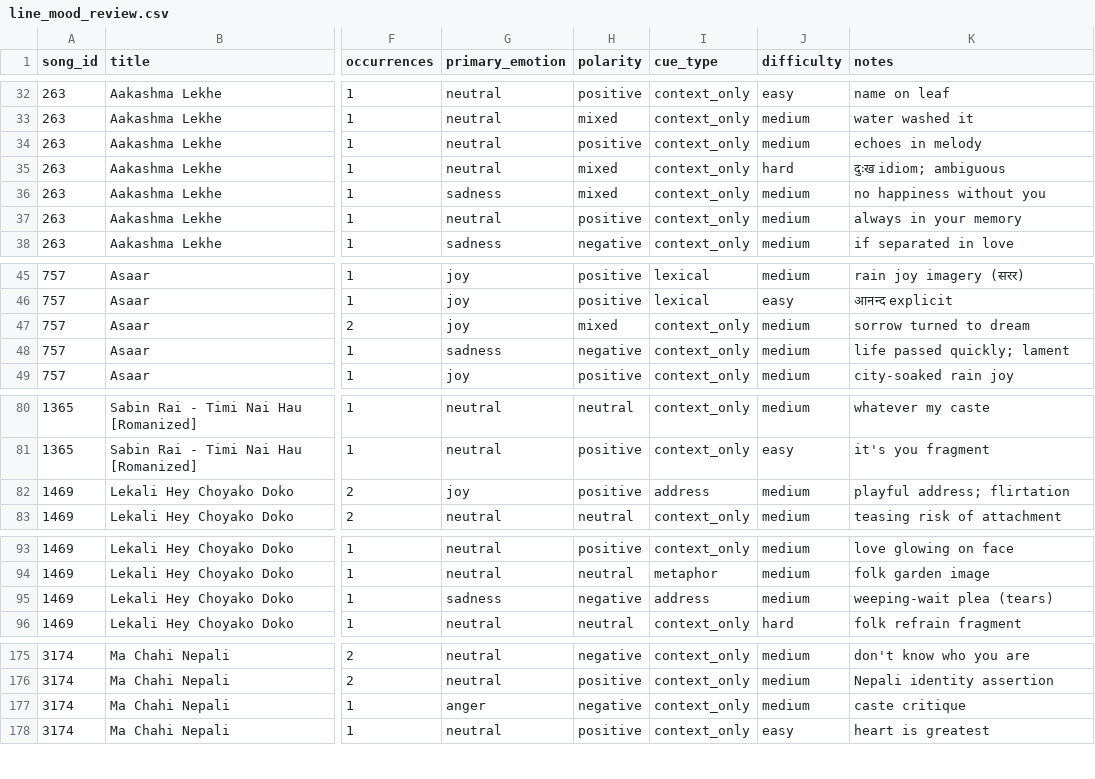
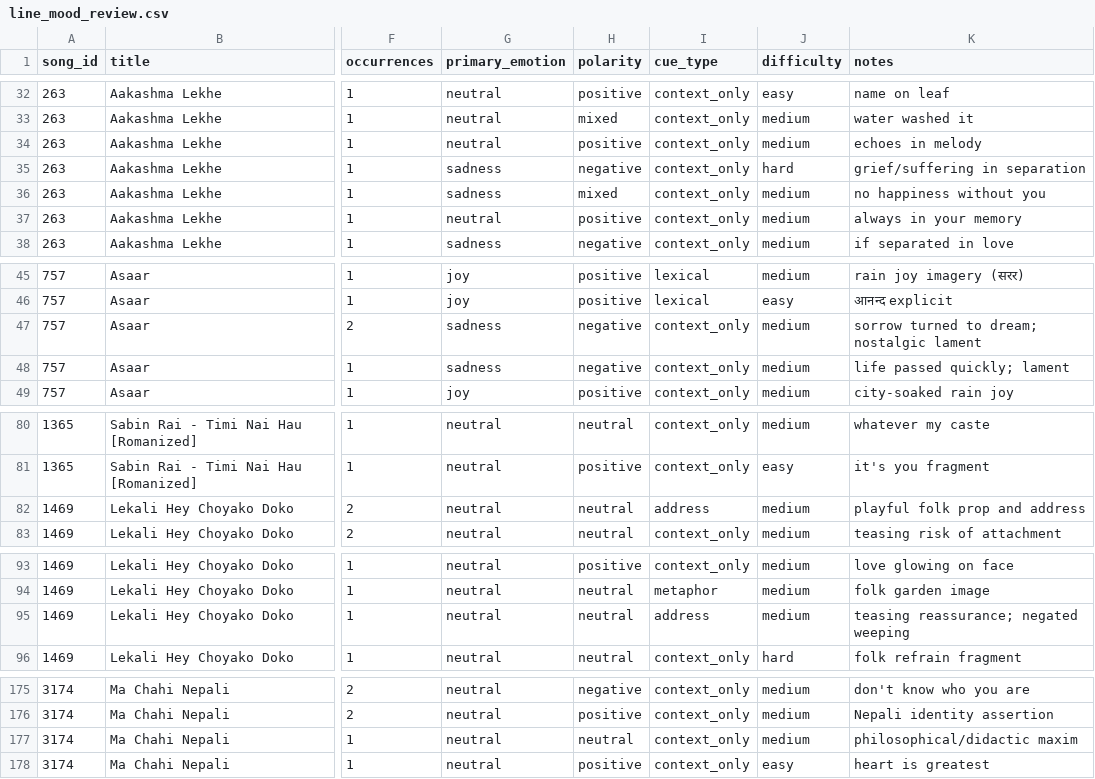
Before and after one commit to DontHash/NepaliMusicRecommendation, a CSV file: eval/line_mood_review.csv, drawn as a sheet; only a part is shown, gaps mark what is left out; the diff covers the shown part only; the diff names each change by its address in the sheet, - before the commit and + after, or states it on an @@ line.

```diff
--- a/eval/line_mood_review.csv
+++ b/eval/line_mood_review.csv
-G35 (primary_emotion): neutral
+G35 (primary_emotion): sadness
-H35 (polarity): mixed
+H35 (polarity): negative
-K35 (notes): दुःख idiom; ambiguous
+K35 (notes): grief/suffering in separation
-G47 (primary_emotion): joy
+G47 (primary_emotion): sadness
-H47 (polarity): mixed
+H47 (polarity): negative
-K47 (notes): sorrow turned to dream
+K47 (notes): sorrow turned to dream; nostalgic lament
-G82 (primary_emotion): joy
+G82 (primary_emotion): neutral
-H82 (polarity): positive
+H82 (polarity): neutral
-K82 (notes): playful address; flirtation
+K82 (notes): playful folk prop and address
-G95 (primary_emotion): sadness
+G95 (primary_emotion): neutral
-H95 (polarity): negative
+H95 (polarity): neutral
-K95 (notes): weeping-wait plea (tears)
+K95 (notes): teasing reassurance; negated weeping
-G177 (primary_emotion): anger
+G177 (primary_emotion): neutral
-H177 (polarity): negative
+H177 (polarity): neutral
-K177 (notes): caste critique
+K177 (notes): philosophical/didactic maxim
```
Also changed, not shown: 2 edited cells elsewhere in this file, eval/line_mood_gold.csv, 4 other files.
